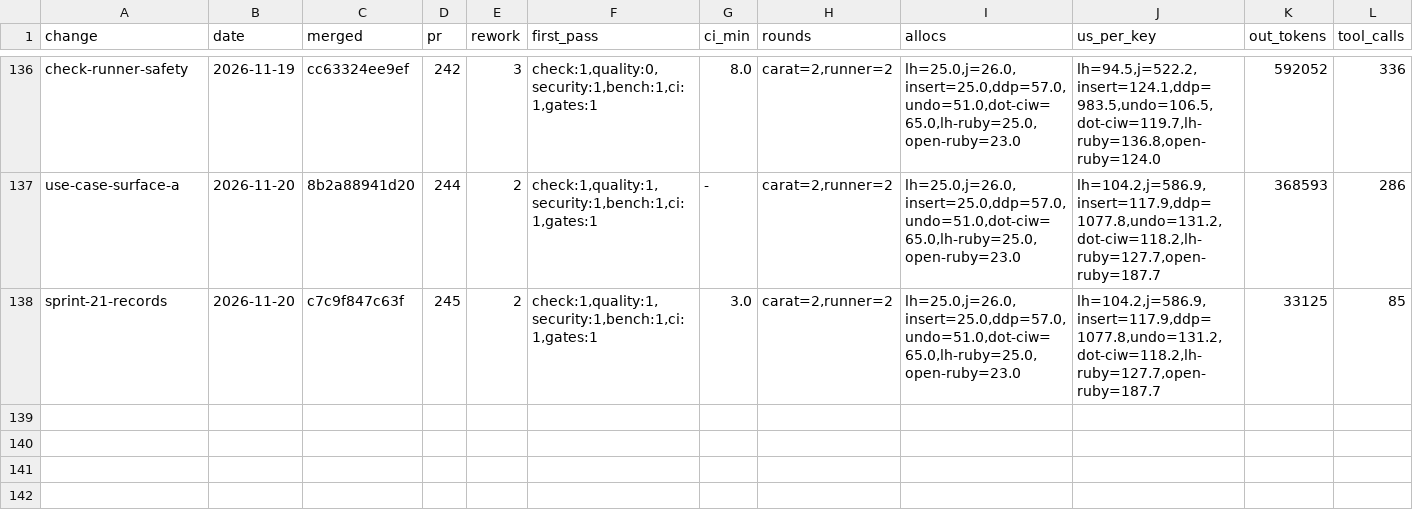
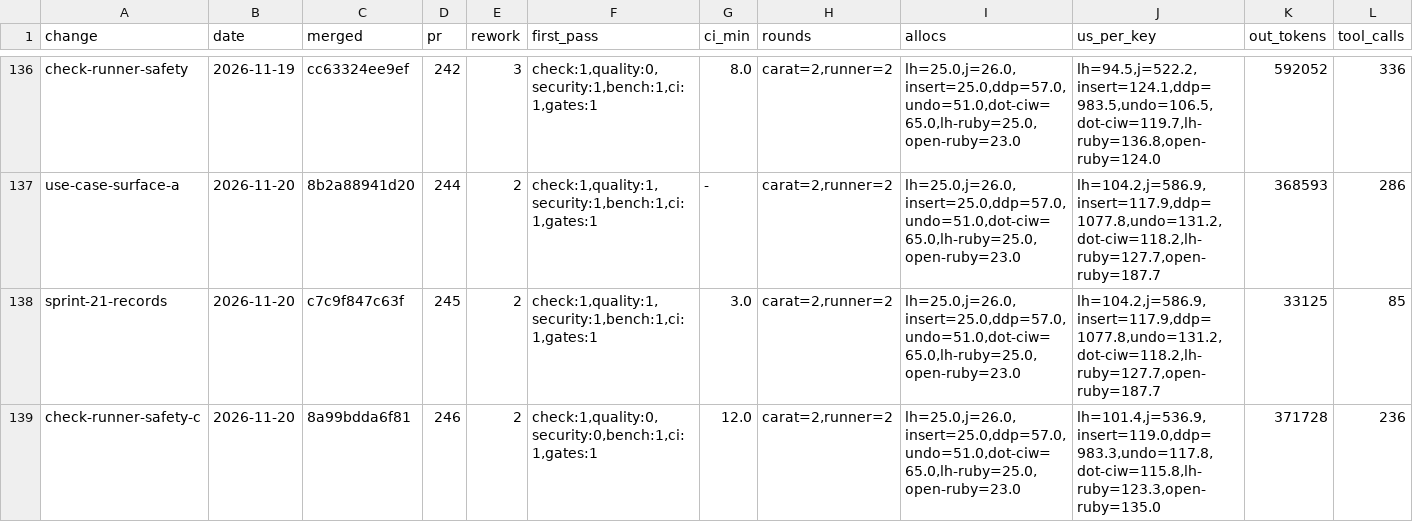
Before and after one commit to oraul/carat, a TSV file: docs/metrics-backlog.tsv, drawn as a sheet; only a part is shown, gaps mark what is left out; rows hold the shown columns only; the diff names each change by its address in the sheet, - before the commit and + after, or states it on an @@ line.

```diff
--- a/docs/metrics-backlog.tsv
+++ b/docs/metrics-backlog.tsv
+row 139: check-runner-safety-c | 2026-11-20 | 8a99bdda6f81 | 246 | 2 | check:1,quality:0,security:0,bench:1,ci:1,gates:1 | 12.0 | carat=2,runner=2 | lh=25.0,j=26.0,insert=25.0,ddp=57.0,undo=51.0,dot-ciw=65.0,lh-ruby=25.0,open-ruby=23.0 | lh=101.4,j=536.9,insert=119.0,ddp=983.3,undo=117.8,dot-ciw=115.8,lh-ruby=123.3,open-ruby=135.0 | 371728 | 236
```
Also changed, not shown: 1 other file.
